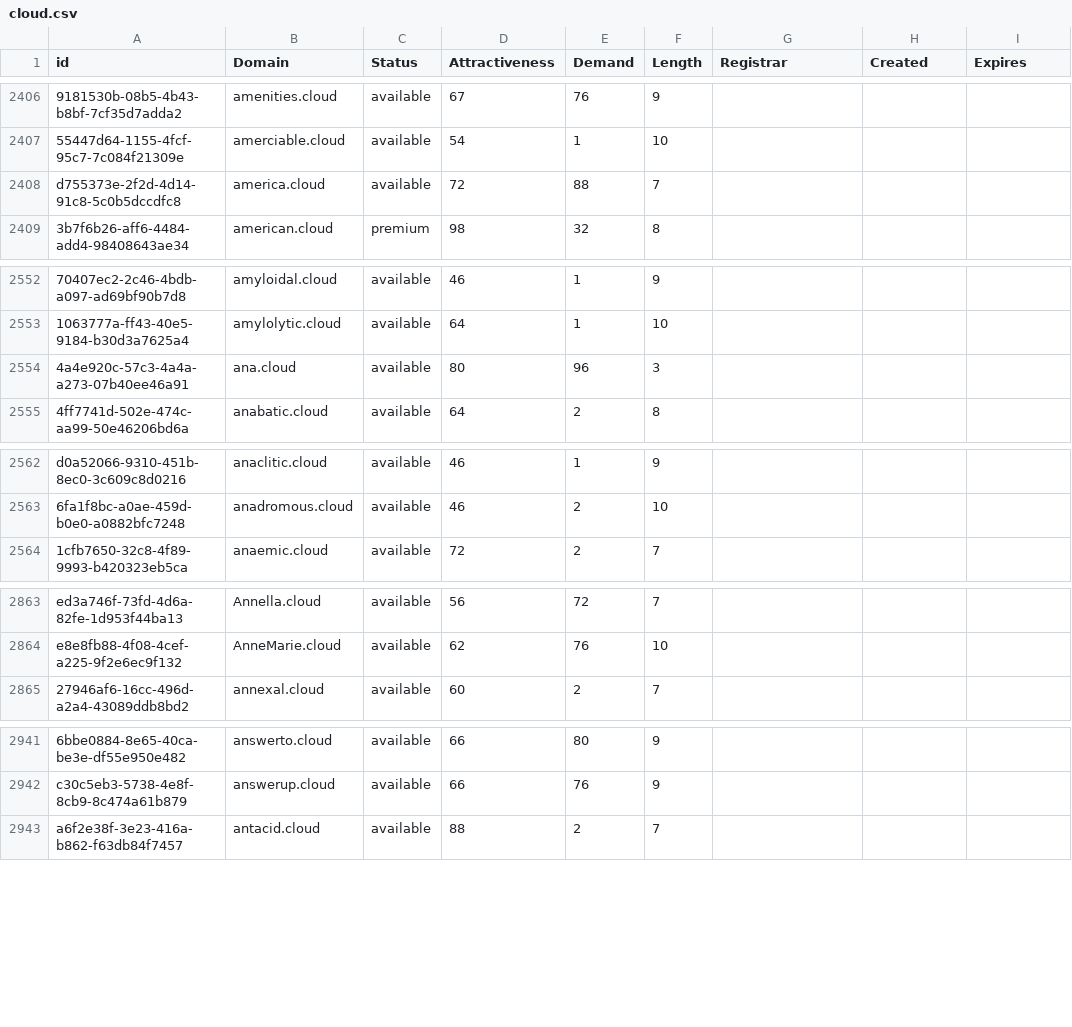
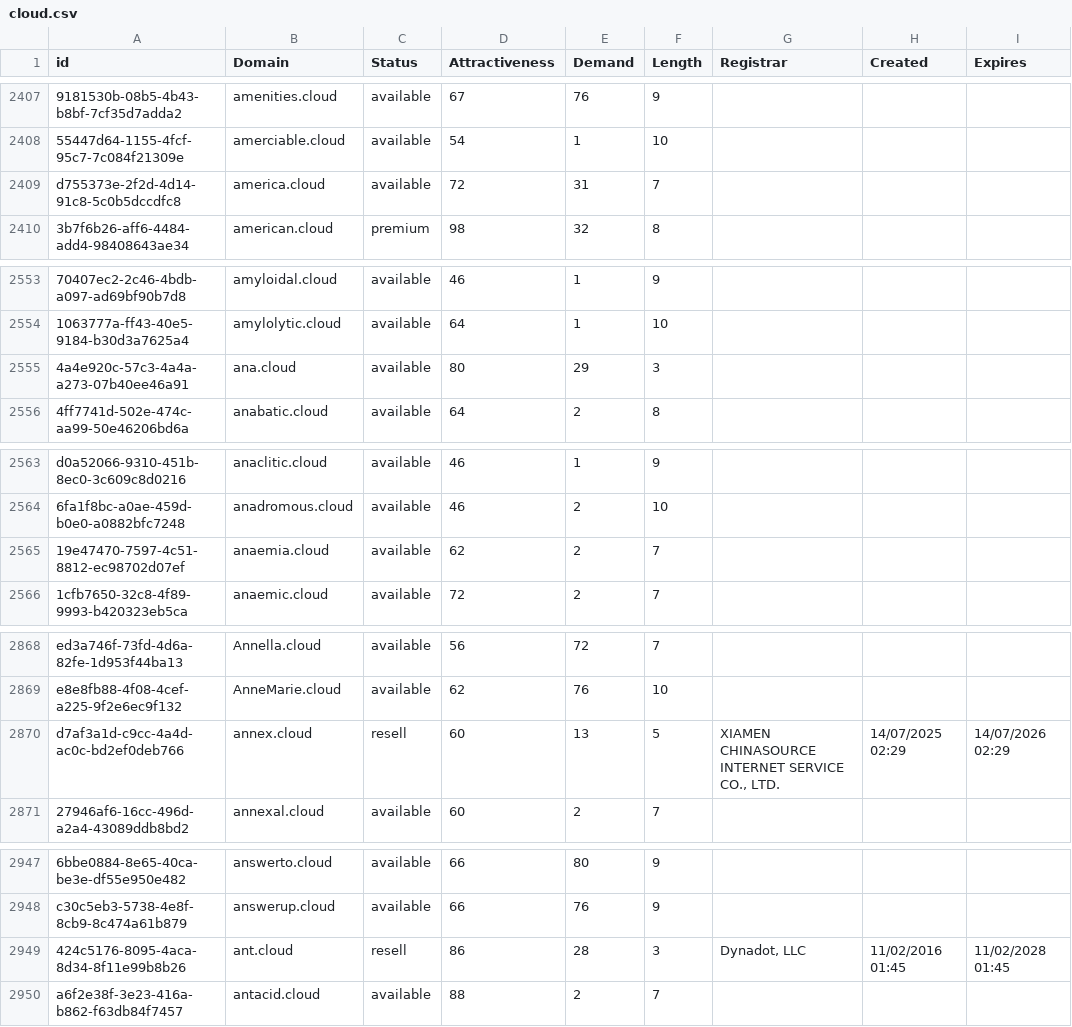
Before and after one commit to UniqueDomains/cloud-oneword-domains, a CSV file: cloud.csv, drawn as a sheet; only a part is shown, gaps mark what is left out; addresses are those after the commit; the diff covers the shown part only; the diff names each change by its address in the sheet, - before the commit and + after, or states it on an @@ line.

```diff
--- a/cloud.csv
+++ b/cloud.csv
-E2409 (Demand): 88
+E2409 (Demand): 31
-E2555 (Demand): 96
+E2555 (Demand): 29
+row 2565: 19e47470-7597-4c51-8812-ec98702d07ef | anaemia.cloud | available | 62 | 2 | 7
+row 2870: d7af3a1d-c9cc-4a4d-ac0c-bd2ef0deb766 | annex.cloud | resell | 60 | 13 | 5 | XIAMEN CHINASOURCE INTERNET SERVICE CO., LTD. | 14/07/2025 02:29 | 14/07/2026 02:29
+row 2949: 424c5176-8095-4aca-8d34-8f11e99b8b26 | ant.cloud | resell | 86 | 28 | 3 | Dynadot, LLC | 11/02/2016 01:45 | 11/02/2028 01:45
```
Also changed, not shown: 4 added rows, 7 removed rows and 5 edited cells elsewhere in this file, 2 other files.
